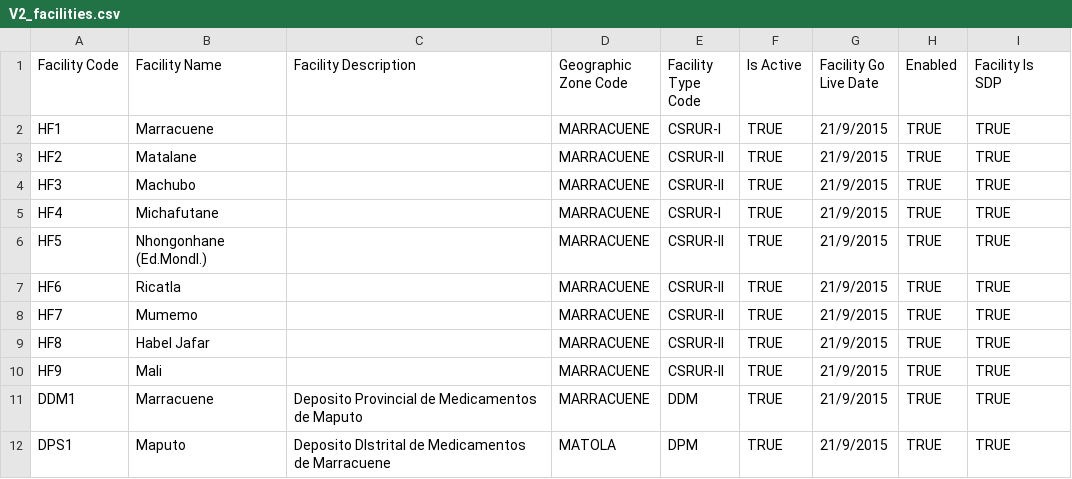
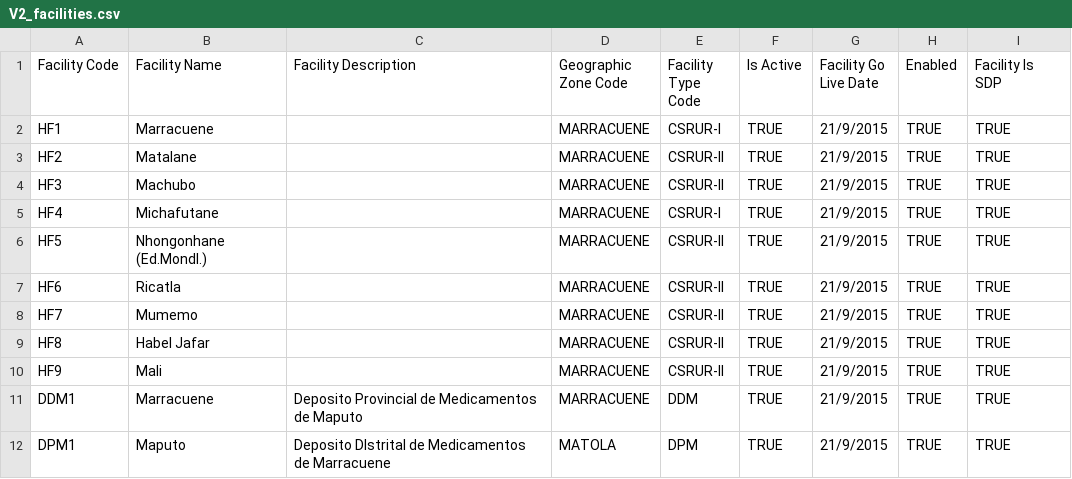
Before and after one commit to SIGLUS/lmis-moz, a CSV file: data/csv/qa/V2_facilities.csv, drawn as a sheet.

```diff
--- a/data/csv/qa/V2_facilities.csv
+++ b/data/csv/qa/V2_facilities.csv
@@ -11,2 +11,2 @@ HF9,Mali,,MARRACUENE,CSRUR-II,TRUE,21/9/2015,TRUE,TRUE
 DDM1,Marracuene,Deposito Provincial de Medicamentos de Maputo,MARRACUENE,DDM,TRUE,21/9/2015,TRUE,TRUE
-DPS1,Maputo,Deposito DIstrital de Medicamentos de Marracuene,MATOLA,DPM,TRUE,21/9/2015,TRUE,TRUE
+DPM1,Maputo,Deposito DIstrital de Medicamentos de Marracuene,MATOLA,DPM,TRUE,21/9/2015,TRUE,TRUE
```
Also changed, not shown: data/csv/qa/V9_products.csv, 22 other files.
